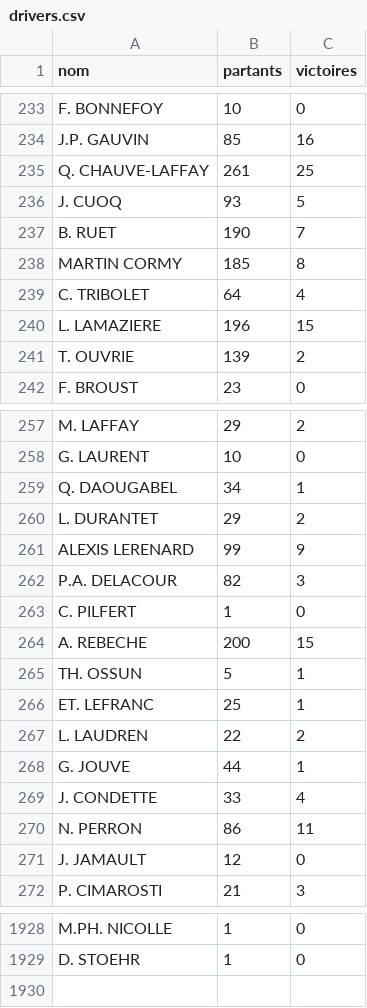
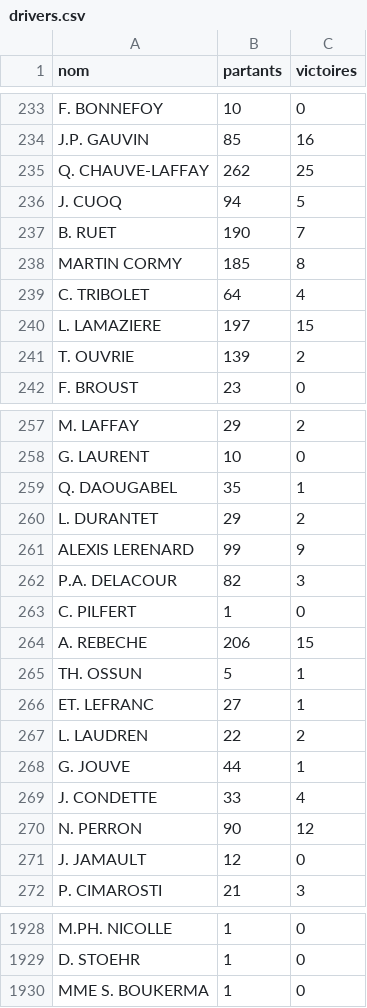
Before and after one commit to dddur75/robin-hippodromes, a CSV file: data/bases/drivers.csv, drawn as a sheet; only a part is shown, gaps mark what is left out; the diff covers the shown part only.

```diff
--- a/data/bases/drivers.csv
+++ b/data/bases/drivers.csv
@@ -234,4 +234,4 @@ F. BONNEFOY;10;0
 J.P. GAUVIN;85;16
-Q. CHAUVE-LAFFAY;261;25
-J. CUOQ;93;5
+Q. CHAUVE-LAFFAY;262;25
+J. CUOQ;94;5
 B. RUET;190;7
@@ -239,3 +239,3 @@ MARTIN CORMY;185;8
 C. TRIBOLET;64;4
-L. LAMAZIERE;196;15
+L. LAMAZIERE;197;15
 T. OUVRIE;139;2
@@ -258,3 +258,3 @@ M. LAFFAY;29;2
 G. LAURENT;10;0
-Q. DAOUGABEL;34;1
+Q. DAOUGABEL;35;1
 L. DURANTET;29;2
@@ -263,5 +263,5 @@ P.A. DELACOUR;82;3
 C. PILFERT;1;0
-A. REBECHE;200;15
+A. REBECHE;206;15
 TH. OSSUN;5;1
-ET. LEFRANC;25;1
+ET. LEFRANC;27;1
 L. LAUDREN;22;2
@@ -269,3 +269,3 @@ G. JOUVE;44;1
 J. CONDETTE;33;4
-N. PERRON;86;11
+N. PERRON;90;12
 J. JAMAULT;12;0
@@ -1929 +1929,2 @@ M.PH. NICOLLE;1;0
 D. STOEHR;1;0
+MME S. BOUKERMA;1;0
```
Also changed, not shown: 57 edited cells elsewhere in this file, data/bases/chevaux.csv, data/bases/drivers_hippodromes.csv, 8 other files.
